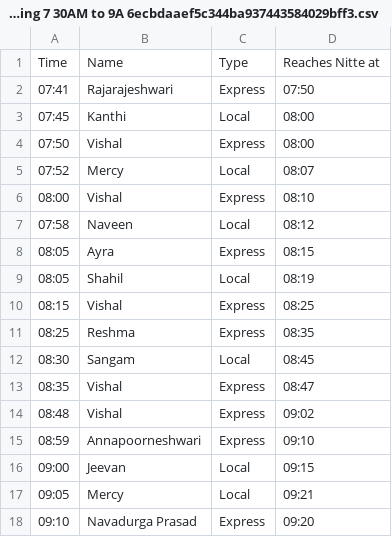
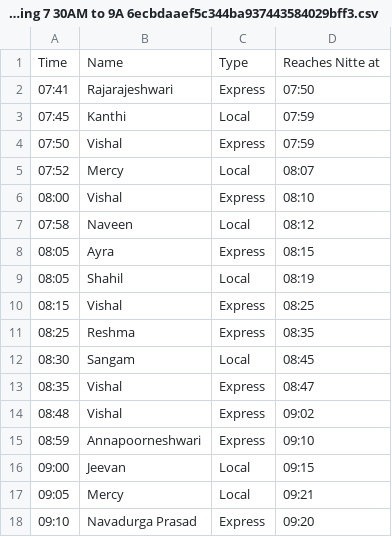
Before and after one commit to bhvsh/nittestop-csv, a CSV file: From Karkala Bypass to Nitte (Morning 7 30AM to 9A 6ecbdaaef5c344ba937443584029bff3.csv, drawn as a sheet; the diff names each change by its address in the sheet, - before the commit and + after, or states it on an @@ line.

```diff
--- a/From Karkala Bypass to Nitte (Morning 7 30AM to 9A 6ecbdaaef5c344ba937443584029bff3.csv
+++ b/From Karkala Bypass to Nitte (Morning 7 30AM to 9A 6ecbdaaef5c344ba937443584029bff3.csv
-D3:D4: 08:00
+D3:D4: 07:59
```
Also changed, not shown: From Nitte to Belman-Padubidri (Udupi-Mangalore) 2c4fffeaf3dd4f54a91b2d2a9e04ca7e.csv, From Nitte to Karkala b05bfb8455d249c5a9cf73d278fd9cfd.csv, 1 other file.
